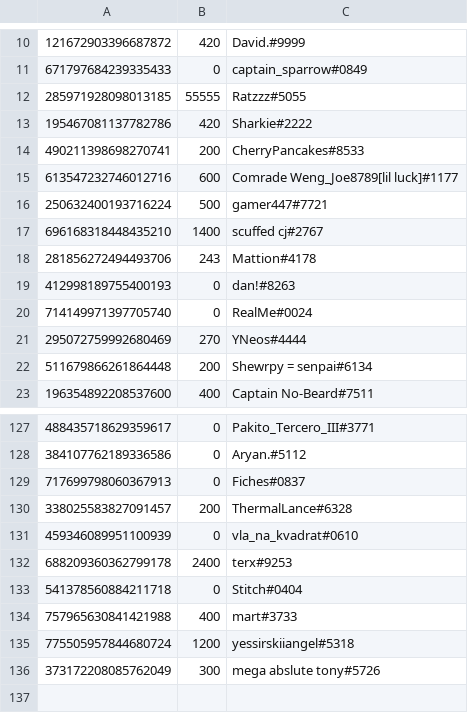
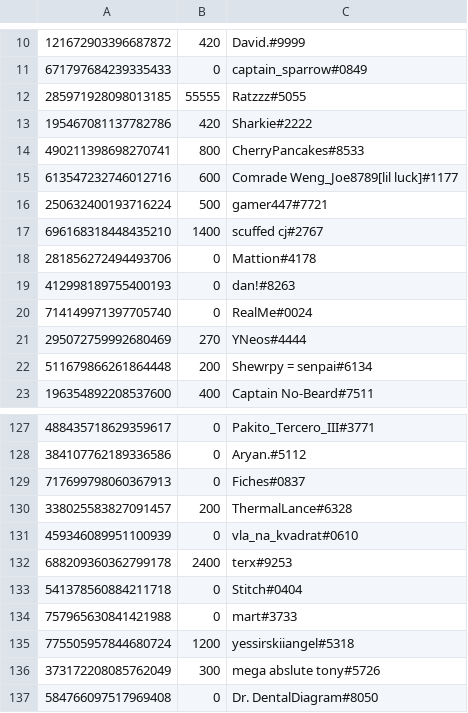
Before and after one commit to LevBernstein/BeardlessBot, a CSV file: money.csv, drawn as a sheet; only a part is shown, gaps mark what is left out.

Commit message:
Regular update

```diff
--- a/money.csv
+++ b/money.csv
@@ -13,3 +13,3 @@
 195467081137782786,420,Sharkie#2222
-490211398698270741,200,CherryPancakes#8533
+490211398698270741,800,CherryPancakes#8533
 613547232746012716,600,Comrade Weng_Joe8789[lil luck]#1177
@@ -17,3 +17,3 @@
 696168318448435210,1400,scuffed cj#2767
-281856272494493706,243,Mattion#4178
+281856272494493706,0,Mattion#4178
 412998189755400193,0,dan!#8263
@@ -133,4 +133,5 @@
 541378560884211718,0,Stitch#0404
-757965630841421988,400,mart#3733
+757965630841421988,0,mart#3733
 775505957844680724,1200,yessirskiiangel#5318
 373172208085762049,300,mega abslute tony#5726
+584766097517969408,0,Dr. DentalDiagram#8050
```
